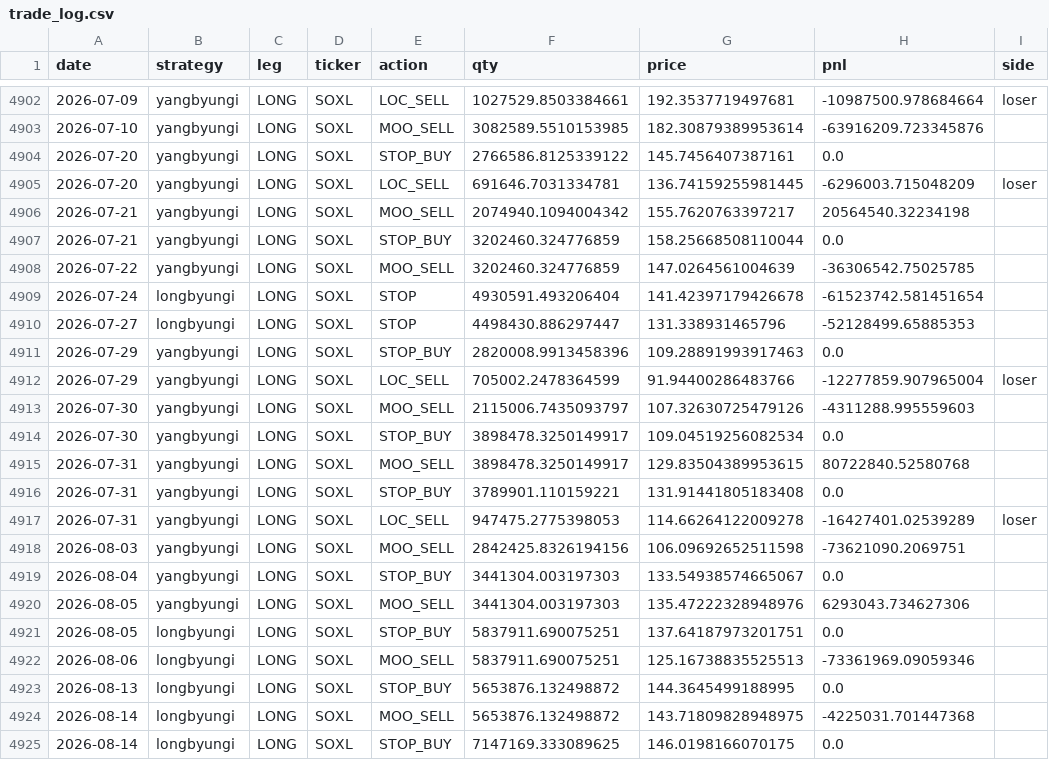
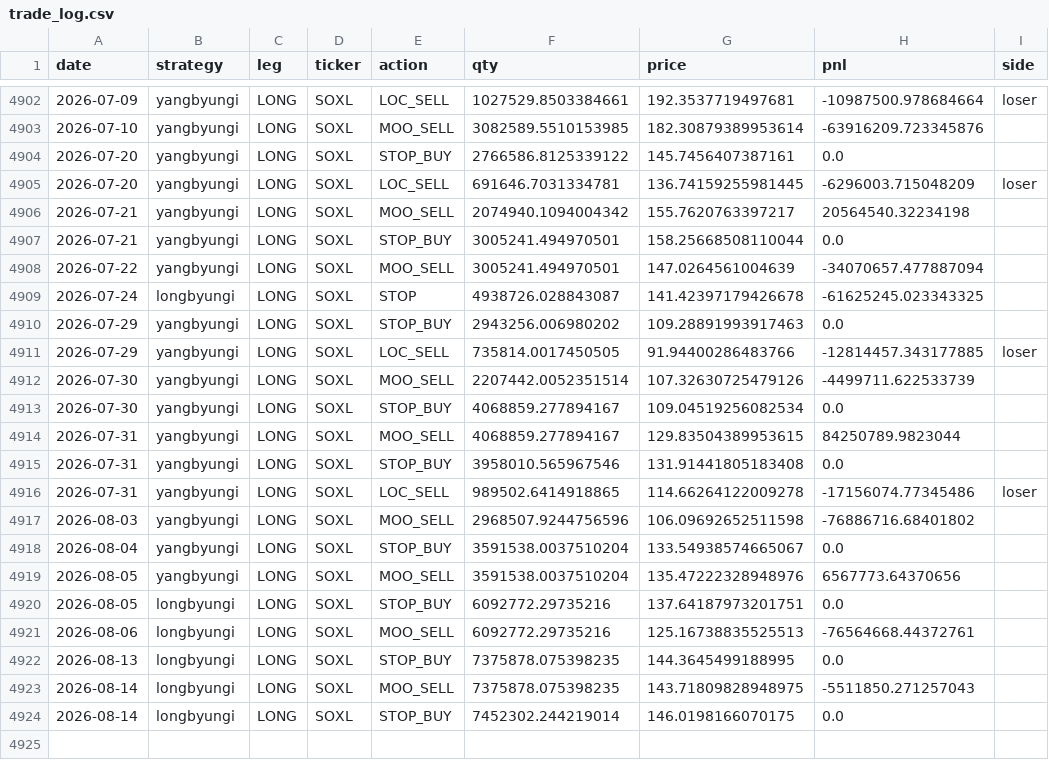
Before and after one commit to sunghakg/bube-v1-dashboard, a CSV file: data/v2_final/trade_log.csv, drawn as a sheet; only a part is shown, gaps mark what is left out.

```diff
--- a/data/v2_final/trade_log.csv
+++ b/data/v2_final/trade_log.csv
@@ -4906,20 +4906,19 @@ date,strategy,leg,ticker,action,qty,price,pnl,side
 2026-07-21,yangbyungi,LONG,SOXL,MOO_SELL,2074940.1094004342,155.7620763397217,20564540.32234198,
-2026-07-21,yangbyungi,LONG,SOXL,STOP_BUY,3202460.324776859,158.25668508110044,0.0,
-2026-07-22,yangbyungi,LONG,SOXL,MOO_SELL,3202460.324776859,147.0264561004639,-36306542.75025785,
-2026-07-24,longbyungi,LONG,SOXL,STOP,4930591.493206404,141.42397179426678,-61523742.581451654,
-2026-07-27,longbyungi,LONG,SOXL,STOP,4498430.886297447,131.338931465796,-52128499.65885353,
-2026-07-29,yangbyungi,LONG,SOXL,STOP_BUY,2820008.9913458396,109.28891993917463,0.0,
-2026-07-29,yangbyungi,LONG,SOXL,LOC_SELL,705002.2478364599,91.94400286483766,-12277859.907965004,loser
-2026-07-30,yangbyungi,LONG,SOXL,MOO_SELL,2115006.7435093797,107.32630725479126,-4311288.995559603,
-2026-07-30,yangbyungi,LONG,SOXL,STOP_BUY,3898478.3250149917,109.04519256082534,0.0,
-2026-07-31,yangbyungi,LONG,SOXL,MOO_SELL,3898478.3250149917,129.83504389953615,80722840.52580768,
-2026-07-31,yangbyungi,LONG,SOXL,STOP_BUY,3789901.110159221,131.91441805183408,0.0,
-2026-07-31,yangbyungi,LONG,SOXL,LOC_SELL,947475.2775398053,114.66264122009278,-16427401.02539289,loser
-2026-08-03,yangbyungi,LONG,SOXL,MOO_SELL,2842425.8326194156,106.09692652511598,-73621090.2069751,
-2026-08-04,yangbyungi,LONG,SOXL,STOP_BUY,3441304.003197303,133.54938574665067,0.0,
-2026-08-05,yangbyungi,LONG,SOXL,MOO_SELL,3441304.003197303,135.47222328948976,6293043.734627306,
-2026-08-05,longbyungi,LONG,SOXL,STOP_BUY,5837911.690075251,137.64187973201751,0.0,
-2026-08-06,longbyungi,LONG,SOXL,MOO_SELL,5837911.690075251,125.16738835525513,-73361969.09059346,
-2026-08-13,longbyungi,LONG,SOXL,STOP_BUY,5653876.132498872,144.3645499188995,0.0,
-2026-08-14,longbyungi,LONG,SOXL,MOO_SELL,5653876.132498872,143.71809828948975,-4225031.701447368,
-2026-08-14,longbyungi,LONG,SOXL,STOP_BUY,7147169.333089625,146.0198166070175,0.0,
+2026-07-21,yangbyungi,LONG,SOXL,STOP_BUY,3005241.494970501,158.25668508110044,0.0,
+2026-07-22,yangbyungi,LONG,SOXL,MOO_SELL,3005241.494970501,147.0264561004639,-34070657.477887094,
+2026-07-24,longbyungi,LONG,SOXL,STOP,4938726.028843087,141.42397179426678,-61625245.023343325,
+2026-07-29,yangbyungi,LONG,SOXL,STOP_BUY,2943256.006980202,109.28891993917463,0.0,
+2026-07-29,yangbyungi,LONG,SOXL,LOC_SELL,735814.0017450505,91.94400286483766,-12814457.343177885,loser
+2026-07-30,yangbyungi,LONG,SOXL,MOO_SELL,2207442.0052351514,107.32630725479126,-4499711.622533739,
+2026-07-30,yangbyungi,LONG,SOXL,STOP_BUY,4068859.277894167,109.04519256082534,0.0,
+2026-07-31,yangbyungi,LONG,SOXL,MOO_SELL,4068859.277894167,129.83504389953615,84250789.9823044,
+2026-07-31,yangbyungi,LONG,SOXL,STOP_BUY,3958010.565967546,131.91441805183408,0.0,
+2026-07-31,yangbyungi,LONG,SOXL,LOC_SELL,989502.6414918865,114.66264122009278,-17156074.77345486,loser
+2026-08-03,yangbyungi,LONG,SOXL,MOO_SELL,2968507.9244756596,106.09692652511598,-76886716.68401802,
+2026-08-04,yangbyungi,LONG,SOXL,STOP_BUY,3591538.0037510204,133.54938574665067,0.0,
+2026-08-05,yangbyungi,LONG,SOXL,MOO_SELL,3591538.0037510204,135.47222328948976,6567773.64370656,
+2026-08-05,longbyungi,LONG,SOXL,STOP_BUY,6092772.29735216,137.64187973201751,0.0,
+2026-08-06,longbyungi,LONG,SOXL,MOO_SELL,6092772.29735216,125.16738835525513,-76564668.44372761,
+2026-08-13,longbyungi,LONG,SOXL,STOP_BUY,7375878.075398235,144.3645499188995,0.0,
+2026-08-14,longbyungi,LONG,SOXL,MOO_SELL,7375878.075398235,143.71809828948975,-5511850.271257043,
+2026-08-14,longbyungi,LONG,SOXL,STOP_BUY,7452302.244219014,146.0198166070175,0.0,
```
Also changed, not shown: data/v2_final/equity_paths.csv, data/v2_final/signal_diagnostics.csv, 4 other files.
